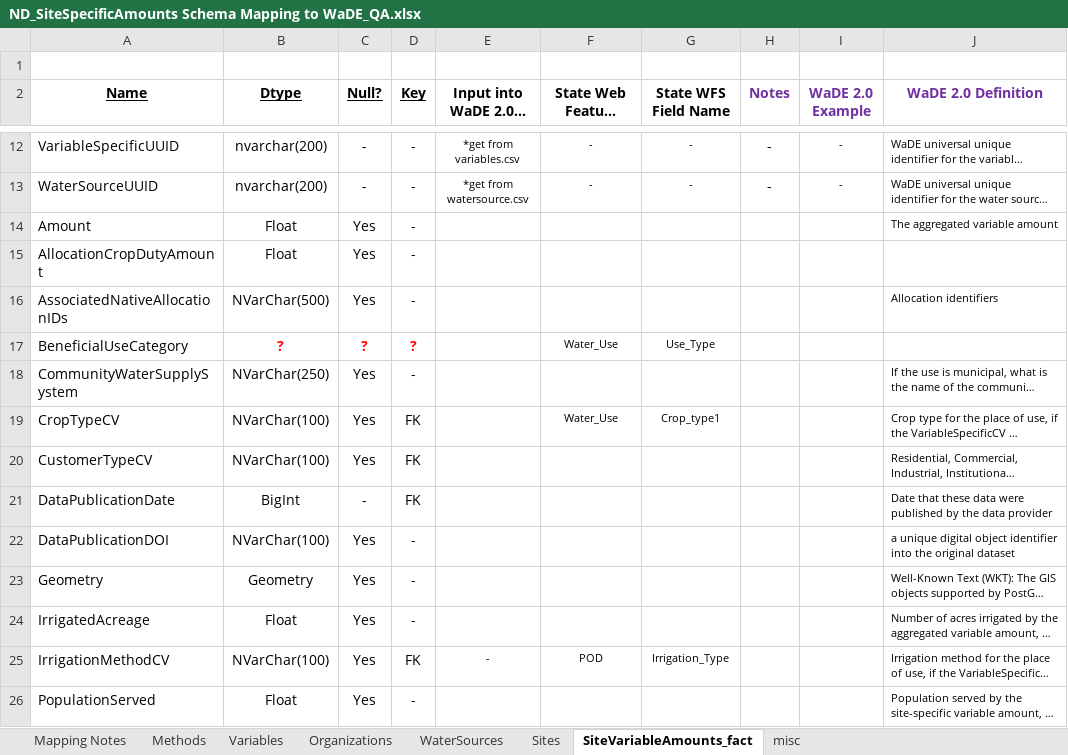
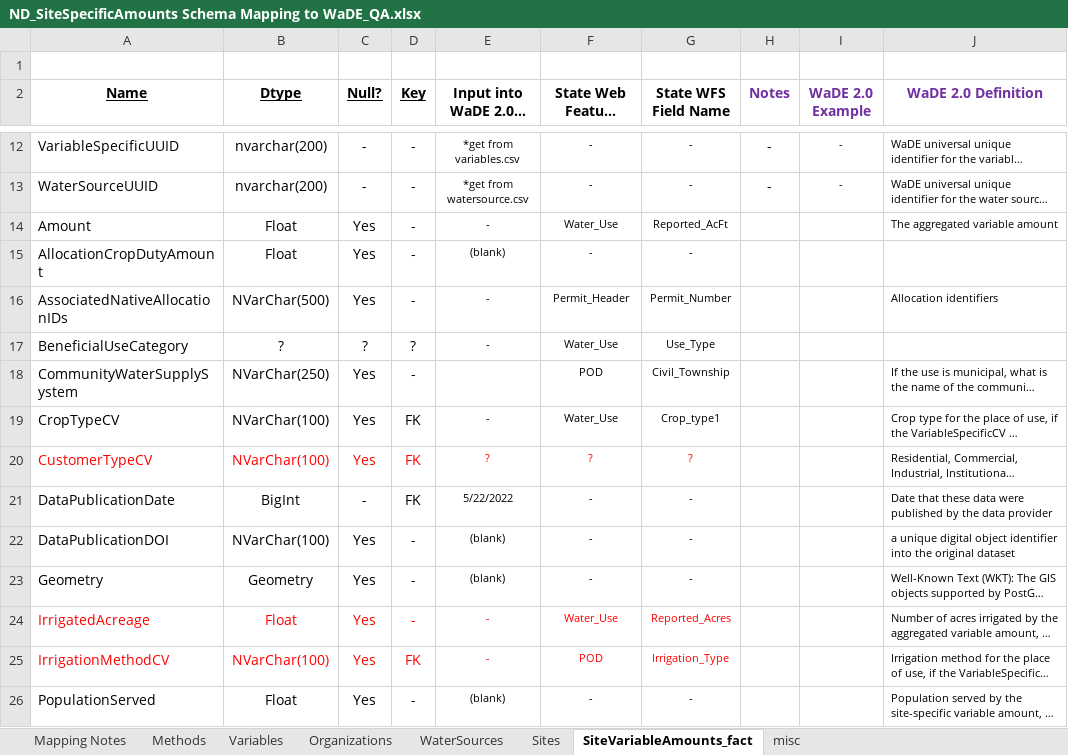
Before and after one commit to WSWCWaterDataExchange/MappingStatesDataToWaDE2.0, an Excel workbook: NorthDakota/SiteSpecificAmounts/ND_SiteSpecificAmounts Schema Mapping to WaDE_QA.xlsx, sheet SiteVariableAmounts_fact, drawn as a sheet; only a part is shown, gaps mark what is left out; long unchanged cells end in …; values as stored, in another font and other column widths than the file's, no borders; the diff covers the shown part only; the diff names each change by its address in the sheet, - before the commit and + after, or states it on an @@ line.

```diff
--- a/NorthDakota/SiteSpecificAmounts/ND_SiteSpecificAmounts Schema Mapping to WaDE_QA.xlsx (sheet SiteVariableAmounts_fact)
+++ b/NorthDakota/SiteSpecificAmounts/ND_SiteSpecificAmounts Schema Mapping to WaDE_QA.xlsx (sheet SiteVariableAmounts_fact)
-E14: (empty)
+E14: -
-F14: (empty)
+F14: Water_Use
-G14 (State WFS Field Name): (empty)
+G14 (State WFS Field Name): Reported_AcFt
-E15: (empty)
+E15: (blank)
-F15: (empty)
+F15: -
-G15 (State WFS Field Name): (empty)
+G15 (State WFS Field Name): -
-E16:E17: (empty)
+E16:E17: -
-F16: (empty)
+F16: Permit_Header
-G16 (State WFS Field Name): (empty)
+G16 (State WFS Field Name): Permit_Number
@@ B17:D17 bold: on → off, text colour: #FF0000 → black @@
-F18: (empty)
+F18: POD
-G18 (State WFS Field Name): (empty)
+G18 (State WFS Field Name): Civil_Township
-E19: (empty)
+E19: -
-A20:D20 text colour: black
+A20:D20 text colour: #FF0000
-E20: (empty)
+E20: ?
-F20: (empty)
+F20: ?
-G20 (State WFS Field Name): (empty)
+G20 (State WFS Field Name): ?
-E21: (empty)
+E21: 5/22/2022
-F21:F23: (empty)
+F21:F23: -
-G21:G23 (State WFS Field Name): (empty)
+G21:G23 (State WFS Field Name): -
-E22:E23: (empty)
+E22:E23: (blank)
-A24:D24 text colour: black
+A24:D24 text colour: #FF0000
-E24: (empty)
+E24: -
-F24: (empty)
+F24: Water_Use
-G24 (State WFS Field Name): (empty)
+G24 (State WFS Field Name): Reported_Acres
-A25:G25 text colour: black
+A25:G25 text colour: #FF0000
-E26: (empty)
+E26: (blank)
-F26: (empty)
+F26: -
-G26 (State WFS Field Name): (empty)
+G26 (State WFS Field Name): -
```
Also changed, not shown: 17 edited cells and cell formats elsewhere in this sheet, sheet misc, sheet Sites, sheet Variables, sheet Mapping Notes, sheet Methods, sheet WaterSources, 1 more sheet, 13 other files.
